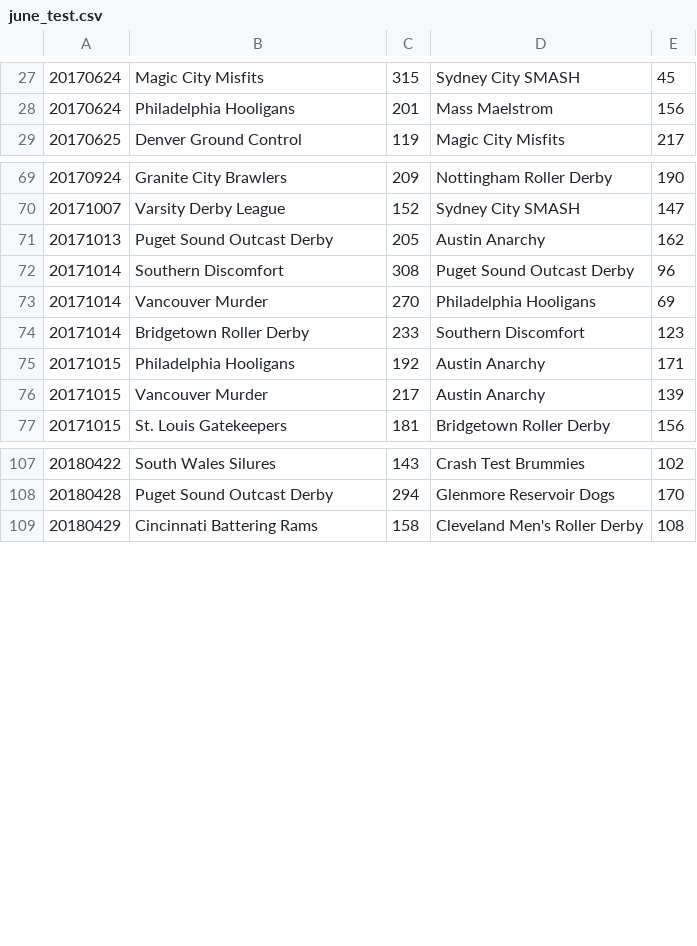
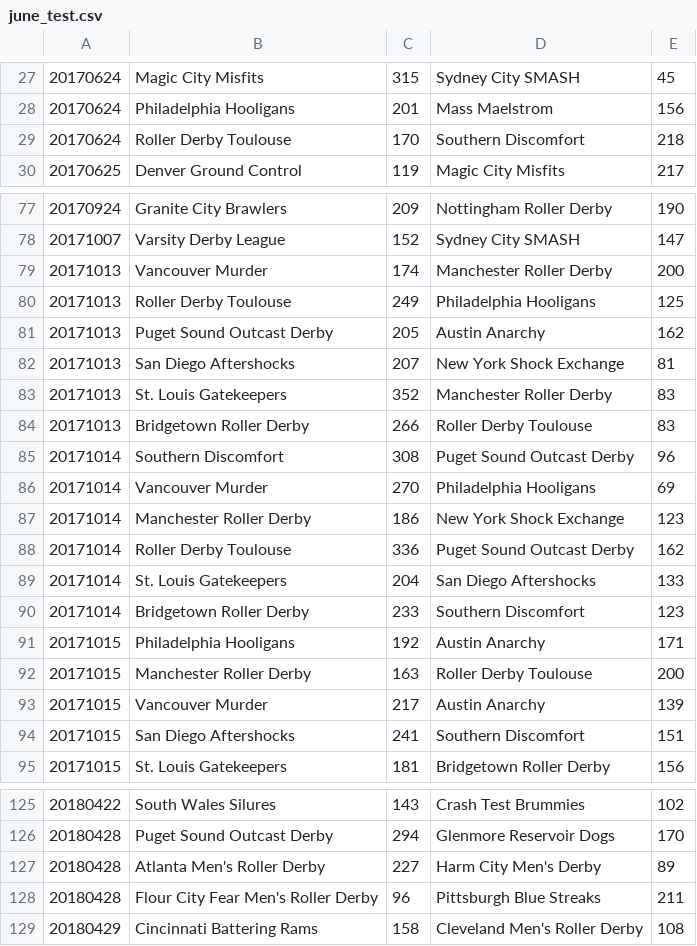
Before and after one commit to luckyphill/roborank, a CSV file: june_test.csv, drawn as a sheet; only a part is shown, gaps mark what is left out; the diff covers the shown part only.

```diff
--- a/june_test.csv
+++ b/june_test.csv
@@ -28,2 +28,3 @@
 20170624,Philadelphia Hooligans,201,Mass Maelstrom,156
+20170624,Roller Derby Toulouse,170,Southern Discomfort,218
 20170625,Denver Ground Control,119,Magic City Misfits,217
@@ -70,8 +78,18 @@
 20171007,Varsity Derby League,152,Sydney City SMASH,147
+20171013,Vancouver Murder,174,Manchester Roller Derby,200
+20171013,Roller Derby Toulouse,249,Philadelphia Hooligans,125
 20171013,Puget Sound Outcast Derby,205,Austin Anarchy,162
+20171013,San Diego Aftershocks,207,New York Shock Exchange,81
+20171013,St. Louis Gatekeepers,352,Manchester Roller Derby,83
+20171013,Bridgetown Roller Derby,266,Roller Derby Toulouse,83
 20171014,Southern Discomfort,308,Puget Sound Outcast Derby,96
 20171014,Vancouver Murder,270,Philadelphia Hooligans,69
+20171014,Manchester Roller Derby,186,New York Shock Exchange,123
+20171014,Roller Derby Toulouse,336,Puget Sound Outcast Derby,162
+20171014,St. Louis Gatekeepers,204,San Diego Aftershocks,133
 20171014,Bridgetown Roller Derby,233,Southern Discomfort,123
 20171015,Philadelphia Hooligans,192,Austin Anarchy,171
+20171015,Manchester Roller Derby,163,Roller Derby Toulouse,200
 20171015,Vancouver Murder,217,Austin Anarchy,139
+20171015,San Diego Aftershocks,241,Southern Discomfort,151
 20171015,St. Louis Gatekeepers,181,Bridgetown Roller Derby,156
@@ -108,2 +126,4 @@
 20180428,Puget Sound Outcast Derby,294,Glenmore Reservoir Dogs,170
+20180428,Atlanta Men's Roller Derby,227,Harm City Men's Derby,89
+20180428,Flour City Fear Men's Roller Derby,96,Pittsburgh Blue Streaks,211
 20180429,Cincinnati Battering Rams,158,Cleveland Men's Roller Derby,108
```
Also changed, not shown: 8 added rows and 2 edited cells elsewhere in this file, clean_june_official.csv, 3 other files.
